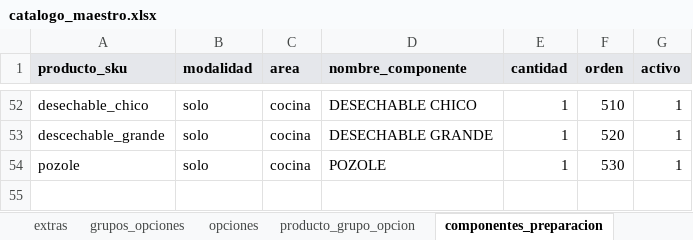
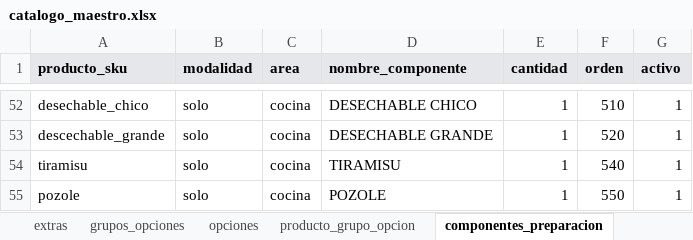
Before and after one commit to CRIMMANDE/cafeteria-pos, an Excel workbook: database/catalogos/catalogo_maestro.xlsx, sheet componentes_preparacion, drawn as a sheet; only a part is shown, gaps mark what is left out; values as stored, in another font and other column widths than the file's, no borders; charts and pictures not drawn; addresses are those after the commit; the diff names each change by its address in the sheet, - before the commit and + after, or states it on an @@ line.

```diff
--- a/database/catalogos/catalogo_maestro.xlsx (sheet componentes_preparacion)
+++ b/database/catalogos/catalogo_maestro.xlsx (sheet componentes_preparacion)
+row 54: tiramisu | solo | cocina | TIRAMISU | 1 | 540 | 1
-F55 (orden): 530
+F55 (orden): 550
```
Also changed, not shown: sheet opciones, sheet productos, sheet extras, 47 other files.
